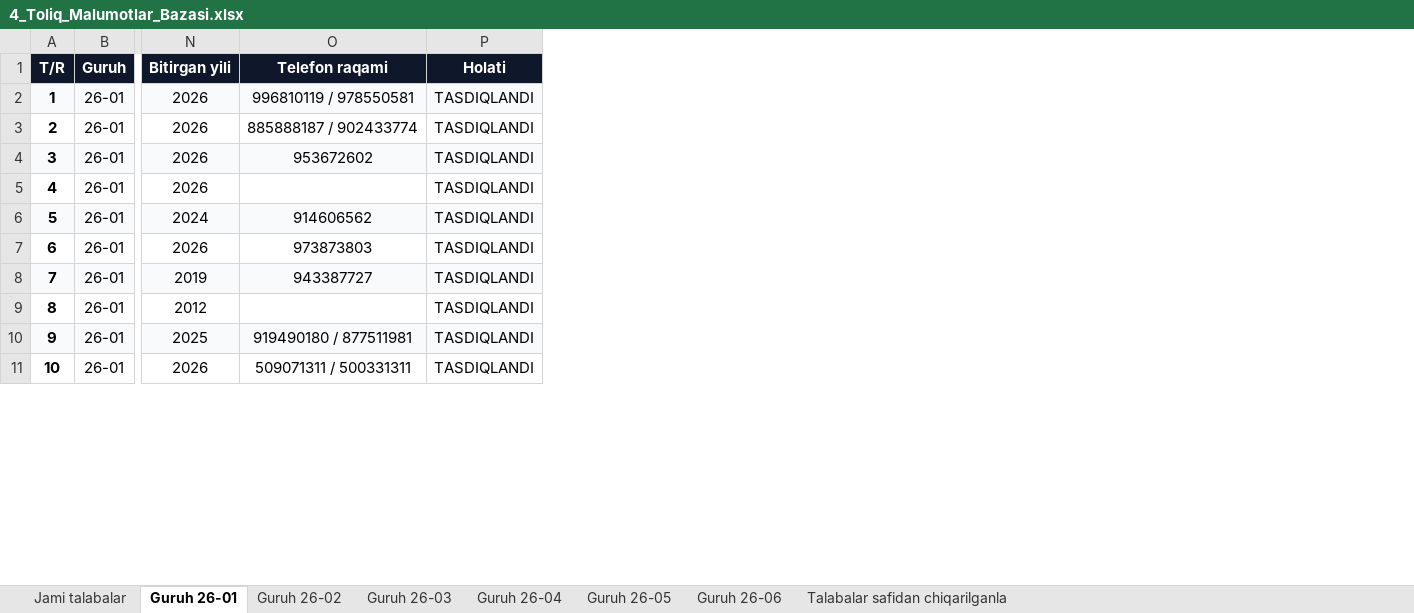
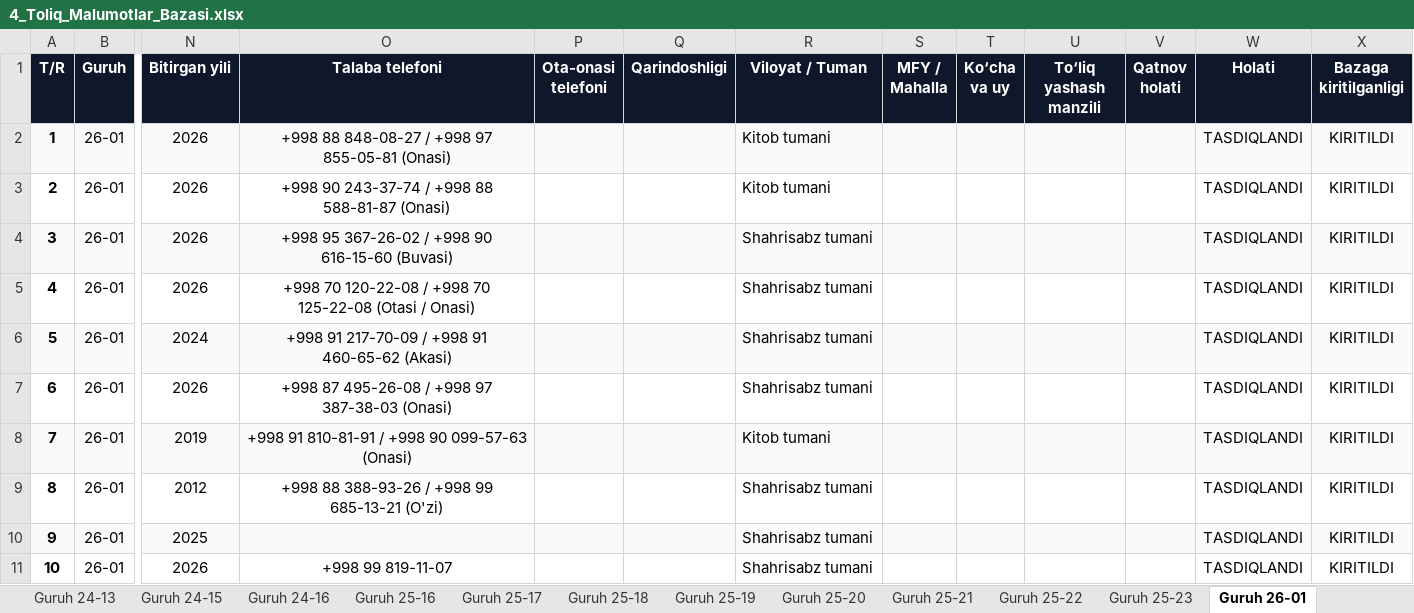
Before and after one commit to ozodbeknapasov007-dotcom/talabalar-jadvali, an Excel workbook: hisobotlar/rollar/4_Toliq_Malumotlar_Bazasi.xlsx, sheet Guruh 26-01, drawn as a sheet; only a part is shown, gaps mark what is left out; values as stored, in another font and other column widths than the file's, no borders; removed rows and columns are numbered as before the commit, all else as after; the diff names each change by its address in the sheet, - before the commit and + after, or states it on an @@ line.

Commit message:
fix(phones,exports): To'liq telefonlarni tozalash, 2-raqamni ajratish, debitorka shartnomalari va rollar eksportini yangilash

```diff
--- a/hisobotlar/rollar/4_Toliq_Malumotlar_Bazasi.xlsx (sheet Guruh 26-01)
+++ b/hisobotlar/rollar/4_Toliq_Malumotlar_Bazasi.xlsx (sheet Guruh 26-01)
-sheet tab: Talabalar safidan chiqarilganla
+sheet tab: Guruh 25-17
+sheet tab: Guruh 24-13
+sheet tab: Guruh 24-15
+sheet tab: Guruh 24-16
+sheet tab: Guruh 25-16
+sheet tab: Guruh 25-18
+sheet tab: Guruh 25-19
+sheet tab: Guruh 25-20
+sheet tab: Guruh 25-21
+sheet tab: Guruh 25-22
+sheet tab: Guruh 25-23
@@ sheet tab order changed: Guruh 24-13 | Guruh 24-15 | Guruh 24-16 | Guruh 25-16 | Guruh 25-17 | Guruh 25-18 | Guruh 25-19 | Guruh 25-20 | Guruh 25-21 | Guruh 25-22 | Guruh 25-23 | Guruh 26-01 @@
-column O (Telefon raqami), rows 2-11: 996810119 / 978550581 | 885888187 / 902433774 | 953672602 |  | 914606562 | 973873803 | 943387727 |  | 919490180 / 877511981 | 509071311 / 500331311
+column O (Talaba telefoni), rows 2-11: +998 88 848-08-27 / +998 97 855-05-81 (Onasi) | +998 90 243-37-74 / +998 88 588-81-87 (Onasi) | +998 95 367-26-02 / +998 90 616-15-60 (Buvasi) | +998 70 120-22-08 / +998 70 125-22-08 (Otasi / Onasi) | +998 91 217-70-09 / +998 91 460-65-62 (Akasi) | +998 87 495-26-08 / +998 97 387-38-03 (Onasi) | +998 91 810-81-91 / +998 90 099-57-63 (Onasi) | +998 88 388-93-26 / +998 99 685-13-21 (O'zi) |  | +998 99 819-11-07
+column P (Ota-onasi telefoni), empty
+column Q (Qarindoshligi), empty
+column R (Viloyat / Tuman), rows 2-11: Kitob tumani | Kitob tumani | Shahrisabz tumani | Shahrisabz tumani | Shahrisabz tumani | Shahrisabz tumani | Kitob tumani | Shahrisabz tumani | Shahrisabz tumani | Shahrisabz tumani
+column S (MFY / Mahalla), empty
+column T (Ko‘cha va uy), empty
+column U (To‘liq yashash manzili), empty
+column V (Qatnov holati), empty
+column X (Bazaga kiritilganligi), rows 2-11: all KIRITILDI
```
Also changed, not shown: sheet Jami talabalar, sheet Guruh 25-17, sheet Guruh 26-03, sheet Guruh 26-05, sheet Guruh 26-04, sheet Guruh 26-02, 1 more sheet, other sheet tabs, data/Talabalar_Toliq_Royxati.xlsx, data/Talabalar_Yangilangan_Royxat.xlsx, 15 other files.
